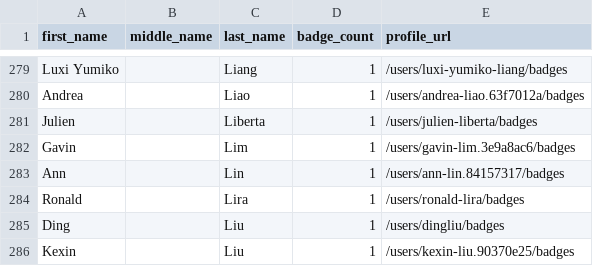
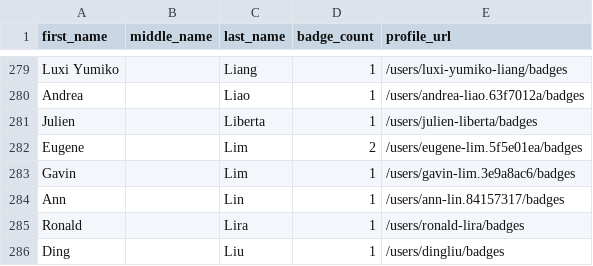
Before and after one commit to DennisThie/github-certification-ranking, a CSV file: datasource/github-certs-canada.csv, drawn as a sheet; only a part is shown, gaps mark what is left out; the shorter side is filled out with more unchanged rows.

```diff
--- a/datasource/github-certs-canada.csv
+++ b/datasource/github-certs-canada.csv
@@ -281,2 +281,3 @@ Andrea,,Liao,1,/users/andrea-liao.63f7012a/badges
 Julien,,Liberta,1,/users/julien-liberta/badges
+Eugene,,Lim,2,/users/eugene-lim.5f5e01ea/badges
 Gavin,,Lim,1,/users/gavin-lim.3e9a8ac6/badges
```
Also changed, not shown: datasource/github-certs-croatia.csv, datasource/github-certs-germany.csv, 18 other files.
